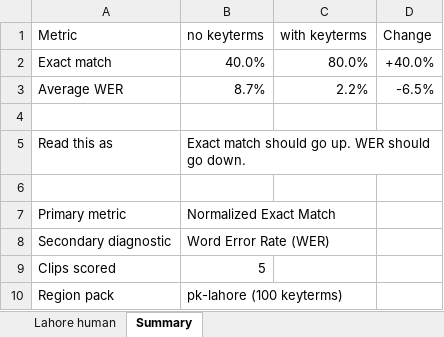
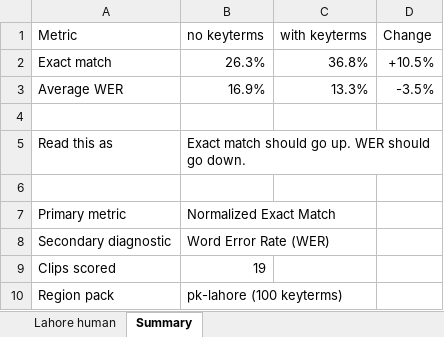
Before and after one commit to PegBitStudio/lastmile, an Excel workbook: measurement/lahore_human_manifest.xlsx, sheet Summary, drawn as a sheet; values as stored, in another font and other column widths than the file's, no borders; the diff names each change by its address in the sheet, - before the commit and + after, or states it on an @@ line.

```diff
--- a/measurement/lahore_human_manifest.xlsx (sheet Summary)
+++ b/measurement/lahore_human_manifest.xlsx (sheet Summary)
-B2 (no keyterms): 40.0%
+B2 (no keyterms): 26.3%
-C2 (with keyterms): 80.0%
+C2 (with keyterms): 36.8%
-D2 (Change): +40.0%
+D2 (Change): +10.5%
-B3 (no keyterms): 8.7%
+B3 (no keyterms): 16.9%
-C3 (with keyterms): 2.2%
+C3 (with keyterms): 13.3%
-D3 (Change): -6.5%
+D3 (Change): -3.5%
-B9 (no keyterms): 5
+B9 (no keyterms): 19
```
Also changed, not shown: sheet Lahore human, 3 other files.
